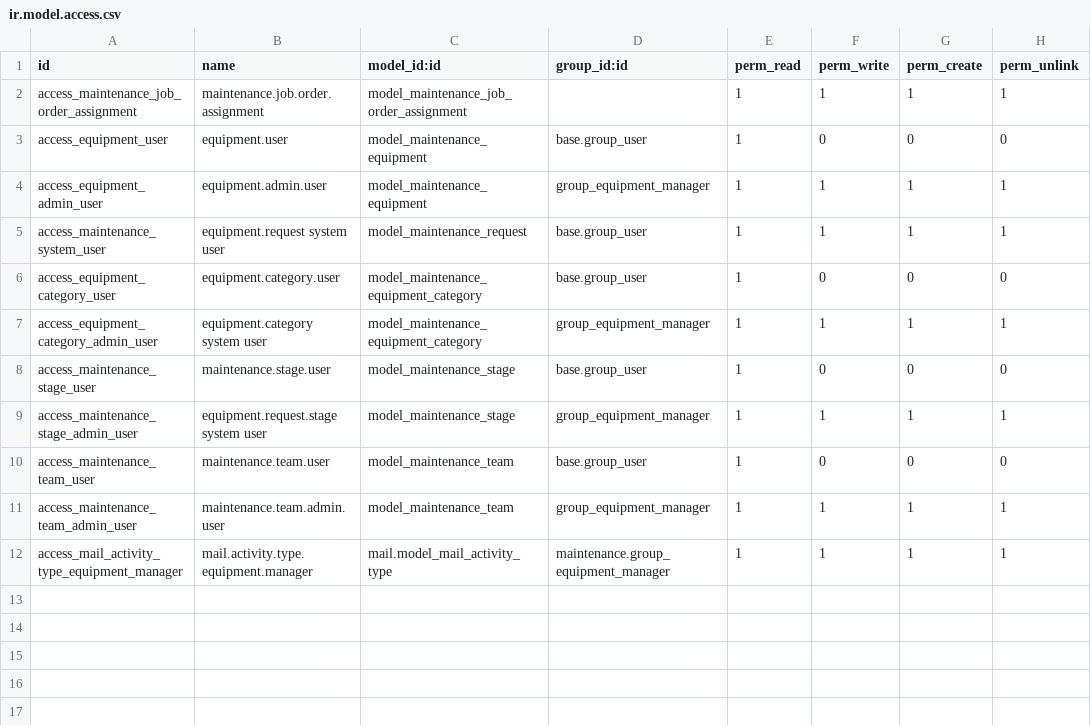
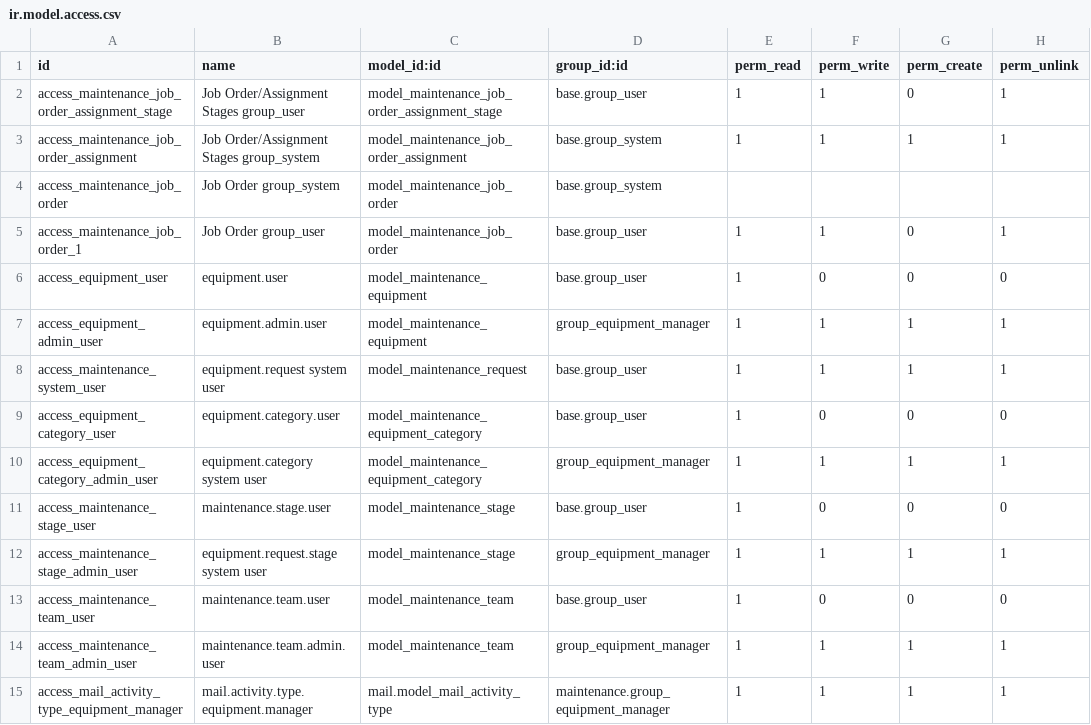
Before and after one commit to mikefab/odoo-physical-assets, a CSV file: security/ir.model.access.csv, drawn as a sheet.

```diff
--- a/security/ir.model.access.csv
+++ b/security/ir.model.access.csv
@@ -1,3 +1,6 @@
 id,name,model_id:id,group_id:id,perm_read,perm_write,perm_create,perm_unlink
-access_maintenance_job_order_assignment,maintenance.job.order.assignment,model_maintenance_job_order_assignment,,1,1,1,1
+access_maintenance_job_order_assignment_stage,Job Order/Assignment Stages group_user,model_maintenance_job_order_assignment_stage,base.group_user,1,1,0,1
+access_maintenance_job_order_assignment,Job Order/Assignment Stages group_system,model_maintenance_job_order_assignment,base.group_system,1,1,1,1
+access_maintenance_job_order,Job Order group_system,model_maintenance_job_order,base.group_system,,,,
+access_maintenance_job_order_1,Job Order group_user,model_maintenance_job_order,base.group_user,1,1,0,1
 access_equipment_user,equipment.user,model_maintenance_equipment,base.group_user,1,0,0,0
```
Also changed, not shown: 5 other files.
